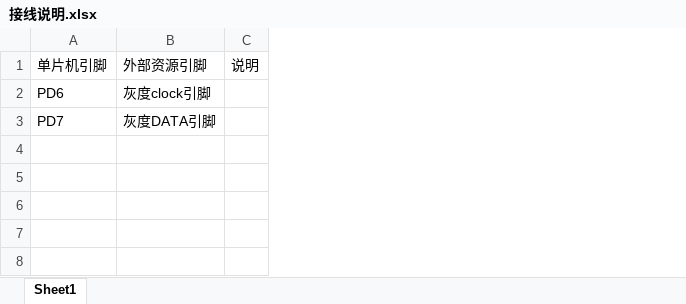
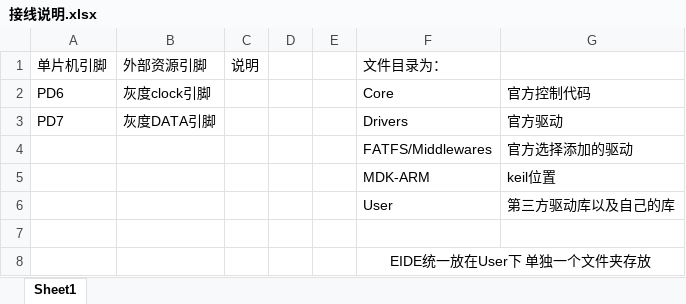
Before and after one commit to ankunding2006/SD_LCD, an Excel workbook: 接线说明.xlsx, sheet Sheet1, drawn as a sheet; values as stored, in another font and other column widths than the file's, no borders; the diff names each change by its address in the sheet, - before the commit and + after, or states it on an @@ line.

```diff
--- a/接线说明.xlsx (sheet Sheet1)
+++ b/接线说明.xlsx (sheet Sheet1)
+column D, empty
+column E, empty
+column F, rows 1-3: 文件目录为： | Core | Drivers
+column G, rows 2-3: 官方控制代码 | 官方驱动
+row 4:  |  |  |  |  | FATFS/Middlewares | 官方选择添加的驱动
+row 5:  |  |  |  |  | MDK-ARM | keil位置
+row 6:  |  |  |  |  | User | 第三方驱动库以及自己的库
+row 7: (empty)
+row 8:  |  |  |  |  | EIDE统一放在User下 单独一个文件夹存放
```
Also changed, not shown: 1 other file.
